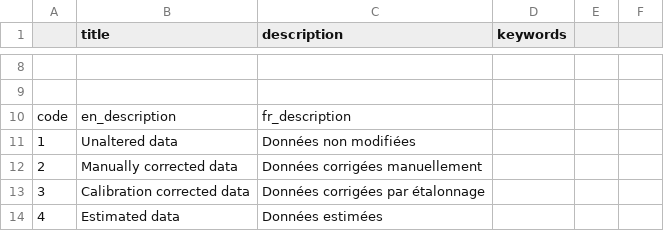
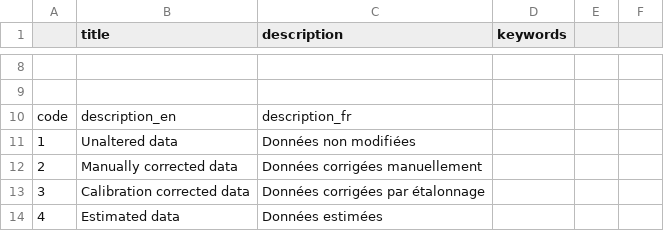
Before and after one commit to agrifooddatacanada/picklists_for_schemas, a CSV file: picklists/data_quality_codes.csv, drawn as a sheet; only a part is shown, gaps mark what is left out; the diff names each change by its address in the sheet, - before the commit and + after, or states it on an @@ line.

Commit message:
Update data_quality_codes.csv

```diff
--- a/picklists/data_quality_codes.csv
+++ b/picklists/data_quality_codes.csv
-B10 (title): en_description
+B10 (title): description_en
-C10 (description): fr_description
+C10 (description): description_fr
```
